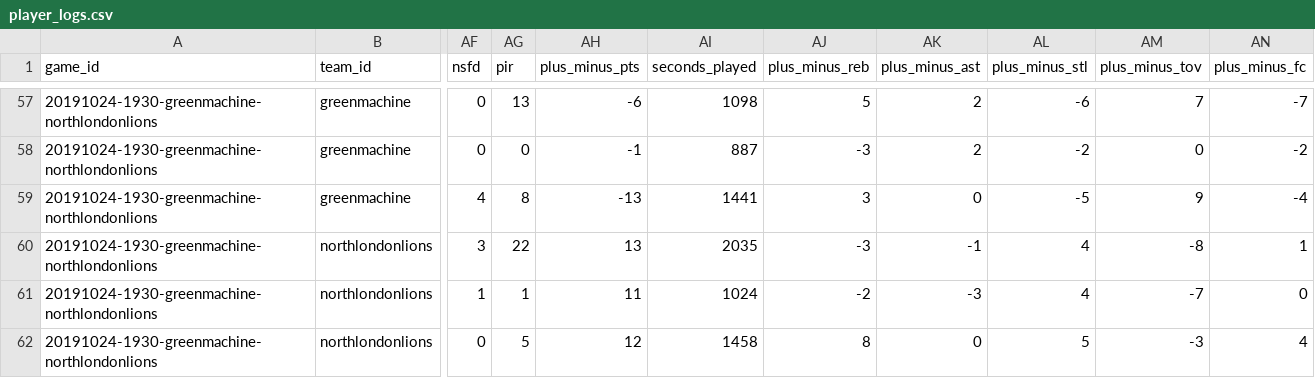
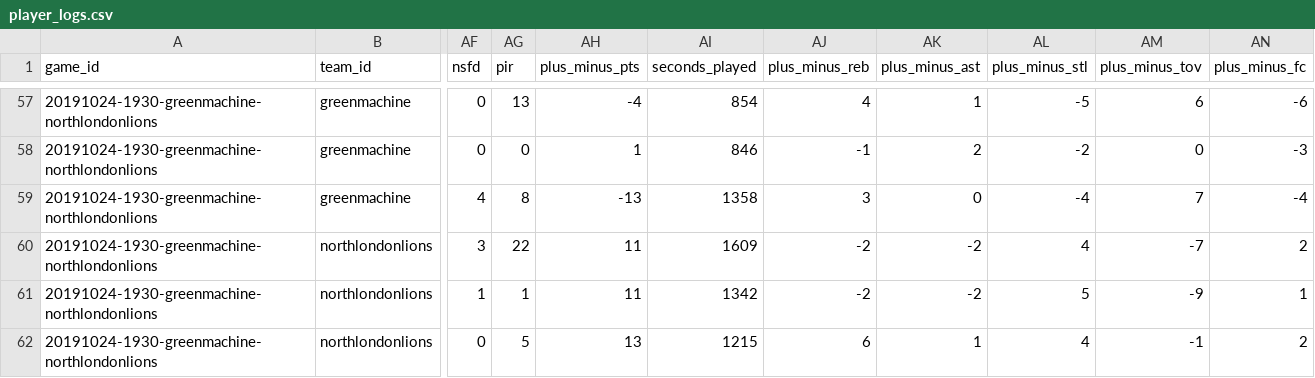
Before and after one commit to zilupe/thegame.report-data, a CSV file: raw_data/season25/player_logs.csv, drawn as a sheet; only a part is shown, gaps mark what is left out; the diff covers the shown part only; the diff names each change by its address in the sheet, - before the commit and + after, or states it on an @@ line.

```diff
--- a/raw_data/season25/player_logs.csv
+++ b/raw_data/season25/player_logs.csv
-AH57 (plus_minus_pts): -6
+AH57 (plus_minus_pts): -4
-AI57 (seconds_played): 1098
+AI57 (seconds_played): 854
-AJ57 (plus_minus_reb): 5
+AJ57 (plus_minus_reb): 4
-AK57 (plus_minus_ast): 2
+AK57 (plus_minus_ast): 1
-AL57 (plus_minus_stl): -6
+AL57 (plus_minus_stl): -5
-AM57 (plus_minus_tov): 7
+AM57 (plus_minus_tov): 6
-AN57 (plus_minus_fc): -7
+AN57 (plus_minus_fc): -6
-AH58 (plus_minus_pts): -1
+AH58 (plus_minus_pts): 1
-AI58 (seconds_played): 887
+AI58 (seconds_played): 846
-AJ58 (plus_minus_reb): -3
+AJ58 (plus_minus_reb): -1
-AN58 (plus_minus_fc): -2
+AN58 (plus_minus_fc): -3
-AI59 (seconds_played): 1441
+AI59 (seconds_played): 1358
-AL59 (plus_minus_stl): -5
+AL59 (plus_minus_stl): -4
-AM59 (plus_minus_tov): 9
+AM59 (plus_minus_tov): 7
-AH60 (plus_minus_pts): 13
+AH60 (plus_minus_pts): 11
-AI60 (seconds_played): 2035
+AI60 (seconds_played): 1609
-AJ60 (plus_minus_reb): -3
+AJ60 (plus_minus_reb): -2
-AK60 (plus_minus_ast): -1
+AK60 (plus_minus_ast): -2
-AM60 (plus_minus_tov): -8
+AM60 (plus_minus_tov): -7
-AN60 (plus_minus_fc): 1
+AN60 (plus_minus_fc): 2
-AI61 (seconds_played): 1024
+AI61 (seconds_played): 1342
-AK61 (plus_minus_ast): -3
+AK61 (plus_minus_ast): -2
-AL61 (plus_minus_stl): 4
+AL61 (plus_minus_stl): 5
-AM61 (plus_minus_tov): -7
+AM61 (plus_minus_tov): -9
-AN61 (plus_minus_fc): 0
+AN61 (plus_minus_fc): 1
-AH62 (plus_minus_pts): 12
+AH62 (plus_minus_pts): 13
-AI62 (seconds_played): 1458
+AI62 (seconds_played): 1215
-AJ62 (plus_minus_reb): 8
+AJ62 (plus_minus_reb): 6
-AK62 (plus_minus_ast): 0
+AK62 (plus_minus_ast): 1
-AL62 (plus_minus_stl): 5
+AL62 (plus_minus_stl): 4
-AM62 (plus_minus_tov): -3
+AM62 (plus_minus_tov): -1
-AN62 (plus_minus_fc): 4
+AN62 (plus_minus_fc): 2
```
Also changed, not shown: 52 edited cells elsewhere in this file, raw_data/season25/box_scores/20191024-1930-greenmachine-northlondonlions.csv, 1 other file.
